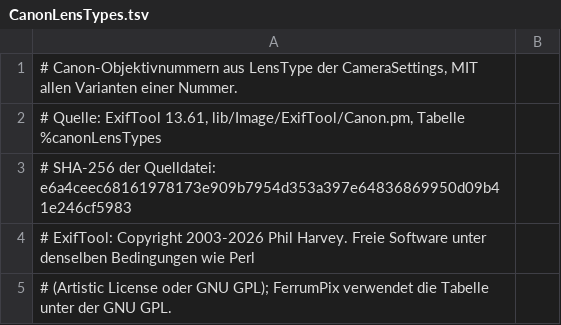
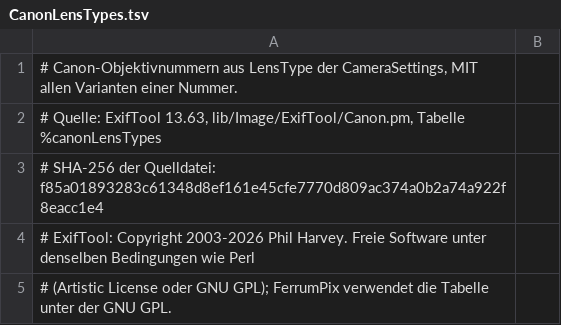
Before and after one commit to Bitpainter75/FerrumPix, a TSV file: Resources/CanonLensTypes.tsv, drawn as a sheet; only a part is shown.

```diff
--- a/Resources/CanonLensTypes.tsv
+++ b/Resources/CanonLensTypes.tsv
@@ -1,4 +1,4 @@
 # Canon-Objektivnummern aus LensType der CameraSettings, MIT allen Varianten einer Nummer.
-# Quelle: ExifTool 13.61, lib/Image/ExifTool/Canon.pm, Tabelle %canonLensTypes
-# SHA-256 der Quelldatei: e6a4ceec68161978173e909b7954d353a397e64836869950d09b41e246cf5983
+# Quelle: ExifTool 13.63, lib/Image/ExifTool/Canon.pm, Tabelle %canonLensTypes
+# SHA-256 der Quelldatei: f85a01893283c61348d8ef161e45cfe7770d809ac374a0b2a74a922f8eacc1e4
 # ExifTool: Copyright 2003-2026 Phil Harvey. Freie Software unter denselben Bedingungen wie Perl
```
Also changed, not shown: Resources/NikonLensIds.tsv, Resources/PentaxLensIds.tsv, 48 other files.
